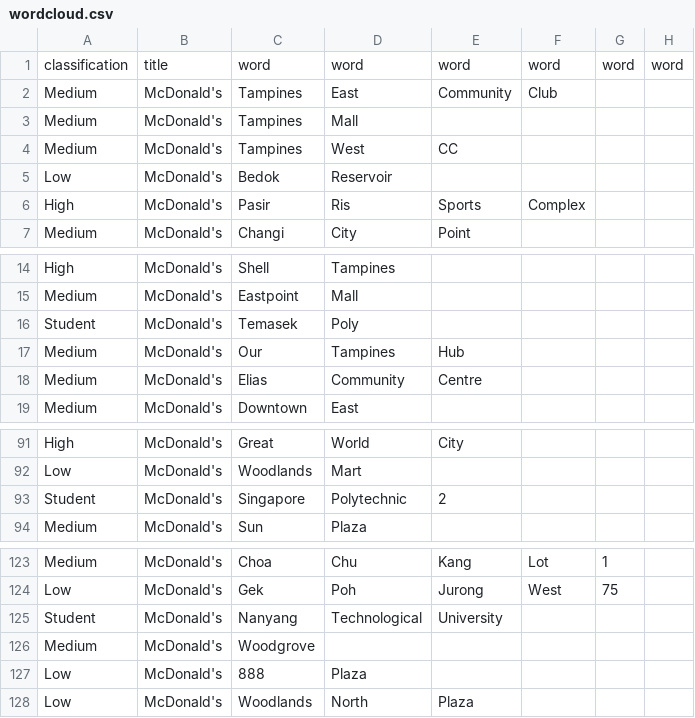
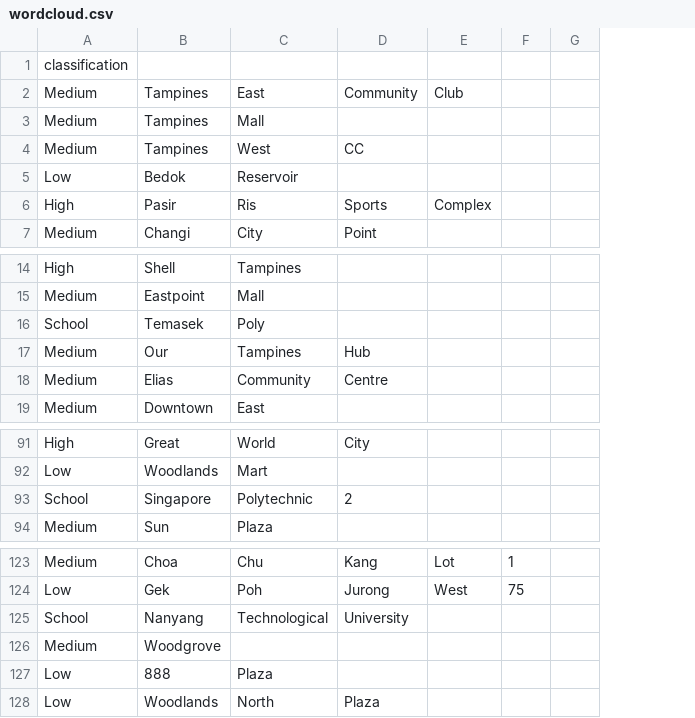
Before and after one commit to NicsLvl/McPredictor, a CSV file: data/wordcloud.csv, drawn as a sheet; only a part is shown, gaps mark what is left out; removed rows and columns are numbered as before the commit, all else as after; the diff names each change by its address in the sheet, - before the commit and + after, or states it on an @@ line.

```diff
--- a/data/wordcloud.csv
+++ b/data/wordcloud.csv
-column B, rows 2-7: all McDonald's; rows 14-19: all McDonald's; rows 91-94: all McDonald's; rows 123-128: all McDonald's
-row 1: classification | title | word | word | word | word | word | word
+row 1: classification
-A16: Student
+A16: School
-A93: Student
+A93: School
-A125: Student
+A125: School
```
Also changed, not shown: data/mcd_df.csv, 5 other files.
